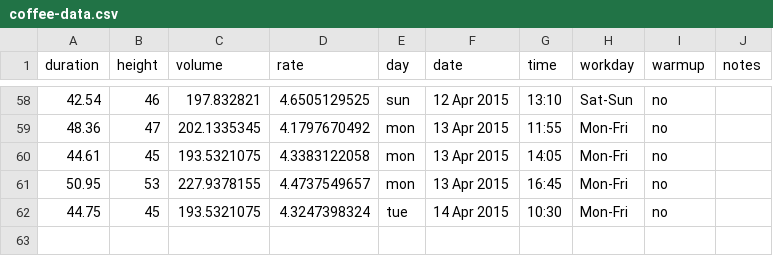
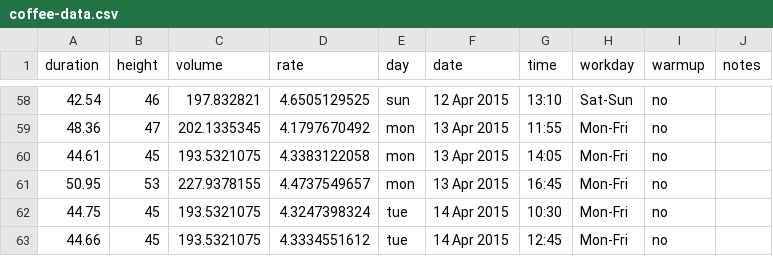
Before and after one commit to scevans/coffee-data, a CSV file: coffee-data.csv, drawn as a sheet; only a part is shown, gaps mark what is left out.

```diff
--- a/coffee-data.csv
+++ b/coffee-data.csv
@@ -62 +62,2 @@ duration,height,volume,rate,day,date,time,workday,warmup,notes
 44.75,45,193.5321075,4.3247398324,tue,14 Apr 2015,10:30,Mon-Fri,no,
+44.66,45,193.5321075,4.3334551612,tue,14 Apr 2015,12:45,Mon-Fri,no,
```
Also changed, not shown: 6 other files.
